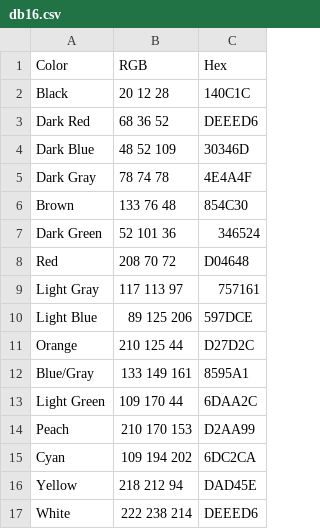
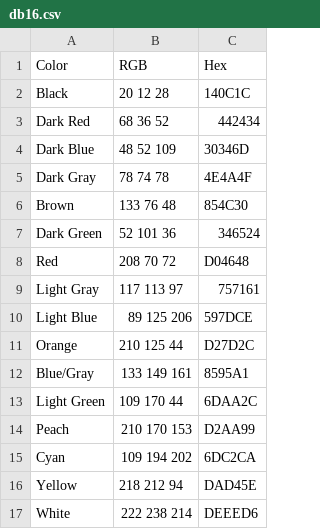
Before and after one commit to geoffb/dawnbringer-palettes, a CSV file: db16.csv, drawn as a sheet.

Commit message:
Add PNGs and DB32 palette for OSX color picker

```diff
--- a/db16.csv
+++ b/db16.csv
@@ -2,3 +2,3 @@ Color,RGB,Hex
 Black,20 12 28,140C1C
-Dark Red,68 36 52,DEEED6
+Dark Red,68 36 52,442434
 Dark Blue,48 52 109,30346D
```
Also changed, not shown: 3 other files.
